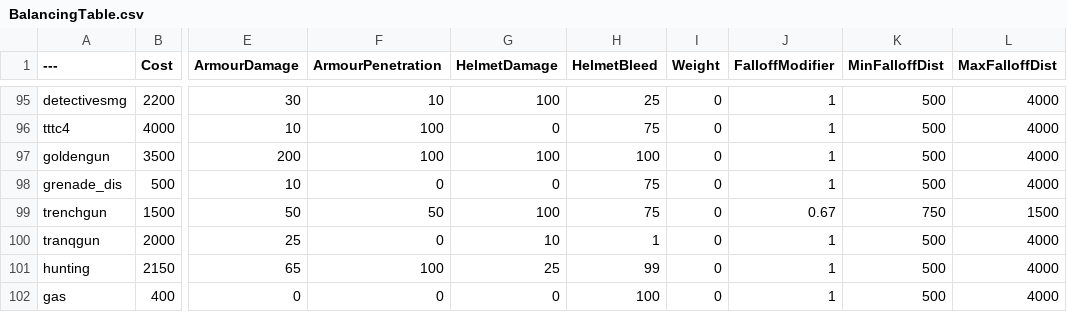
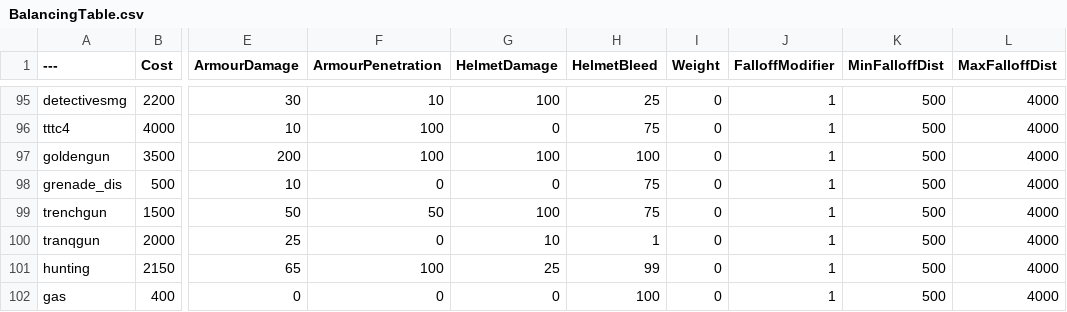
Before and after one commit to Brycen12345678/BalancingTable, a CSV file: BalancingTable.csv, drawn as a sheet; only a part is shown, gaps mark what is left out; the diff names each change by its address in the sheet, - before the commit and + after, or states it on an @@ line.

Commit message:
Update BalancingTable.csv

```diff
--- a/BalancingTable.csv
+++ b/BalancingTable.csv
-J99 (FalloffModifier): 0.67
+J99 (FalloffModifier): 1
-K99 (MinFalloffDist): 750
+K99 (MinFalloffDist): 500
-L99 (MaxFalloffDist): 1500
+L99 (MaxFalloffDist): 4000
```
